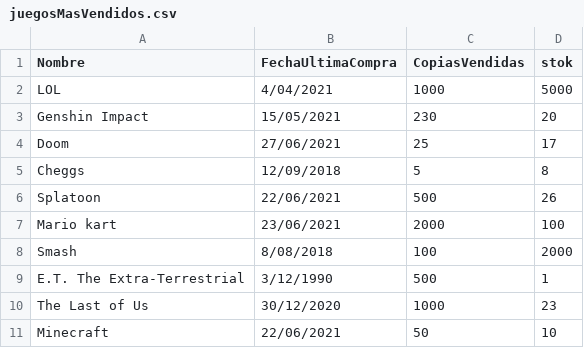
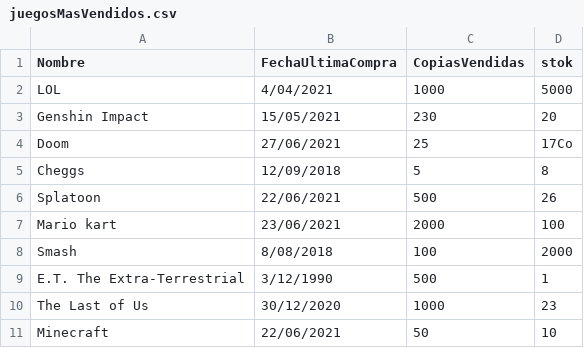
Before and after one commit to wacorado/IPC2_Proyecto2_Junio2021, a CSV file: Proyecto2_VacasJunio2021/ArchivosPrueba2/juegosMasVendidos.csv, drawn as a sheet.

```diff
--- a/Proyecto2_VacasJunio2021/ArchivosPrueba2/juegosMasVendidos.csv
+++ b/Proyecto2_VacasJunio2021/ArchivosPrueba2/juegosMasVendidos.csv
@@ -3,3 +3,3 @@ LOL;4/04/2021;1000;5000
 Genshin Impact;15/05/2021;230;20
-Doom;27/06/2021;25;17
+Doom;27/06/2021;25;17Co
 Cheggs;12/09/2018;5;8
```
Also changed, not shown: 3 other files.
